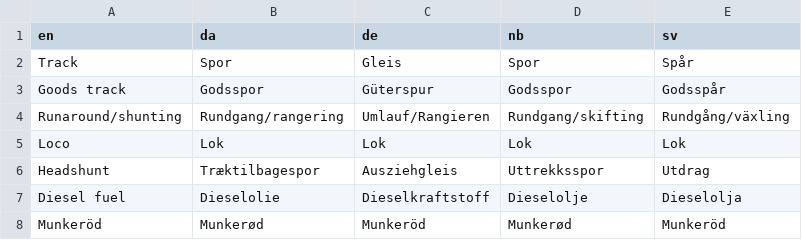
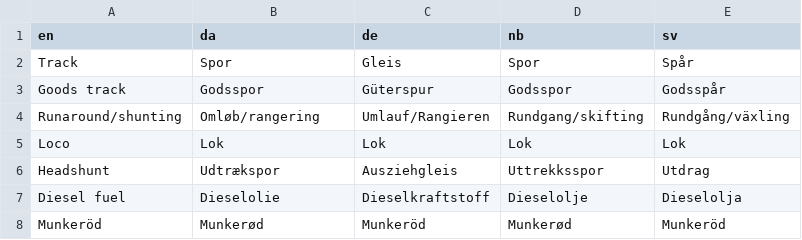
Before and after one commit to tellurianinteractive/Tellurian.Trains.YardControl.Application, a CSV file: YardController.Web/Data/LabelTranslations.csv, drawn as a sheet.

```diff
--- a/YardController.Web/Data/LabelTranslations.csv
+++ b/YardController.Web/Data/LabelTranslations.csv
@@ -3,5 +3,5 @@ Track;Spor;Gleis;Spor;Spår
 Goods track;Godsspor;Güterspur;Godsspor;Godsspår
-Runaround/shunting;Rundgang/rangering;Umlauf/Rangieren;Rundgang/skifting;Rundgång/växling
+Runaround/shunting;Omløb/rangering;Umlauf/Rangieren;Rundgang/skifting;Rundgång/växling
 Loco;Lok;Lok;Lok;Lok
-Headshunt;Træktilbagespor;Ausziehgleis;Uttrekksspor;Utdrag
+Headshunt;Udtrækspor;Ausziehgleis;Uttrekksspor;Utdrag
 Diesel fuel;Dieselolie;Dieselkraftstoff;Dieselolje;Dieselolja
```
Also changed, not shown: 2 other files.
